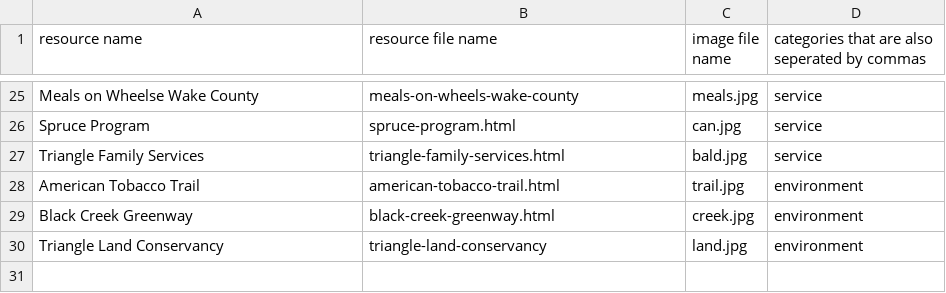
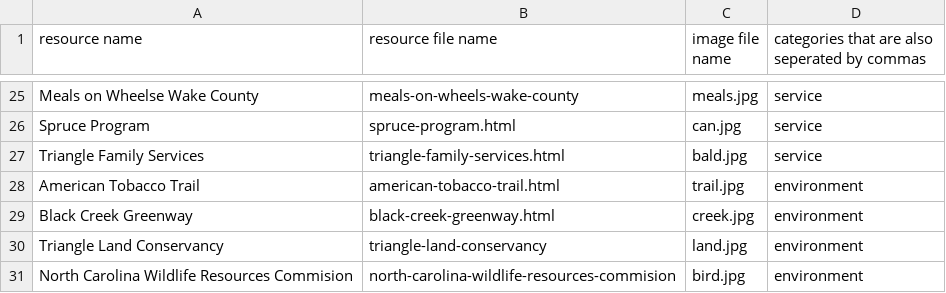
Before and after one commit to sree2324-lemj/tsa-website, a CSV file: resource-data.csv, drawn as a sheet; only a part is shown, gaps mark what is left out; the diff names each change by its address in the sheet, - before the commit and + after, or states it on an @@ line.

Commit message:
Update resource-data.csv

```diff
--- a/resource-data.csv
+++ b/resource-data.csv
+row 31: North Carolina Wildlife Resources Commision | north-carolina-wildlife-resources-commision | bird.jpg | environment
```
